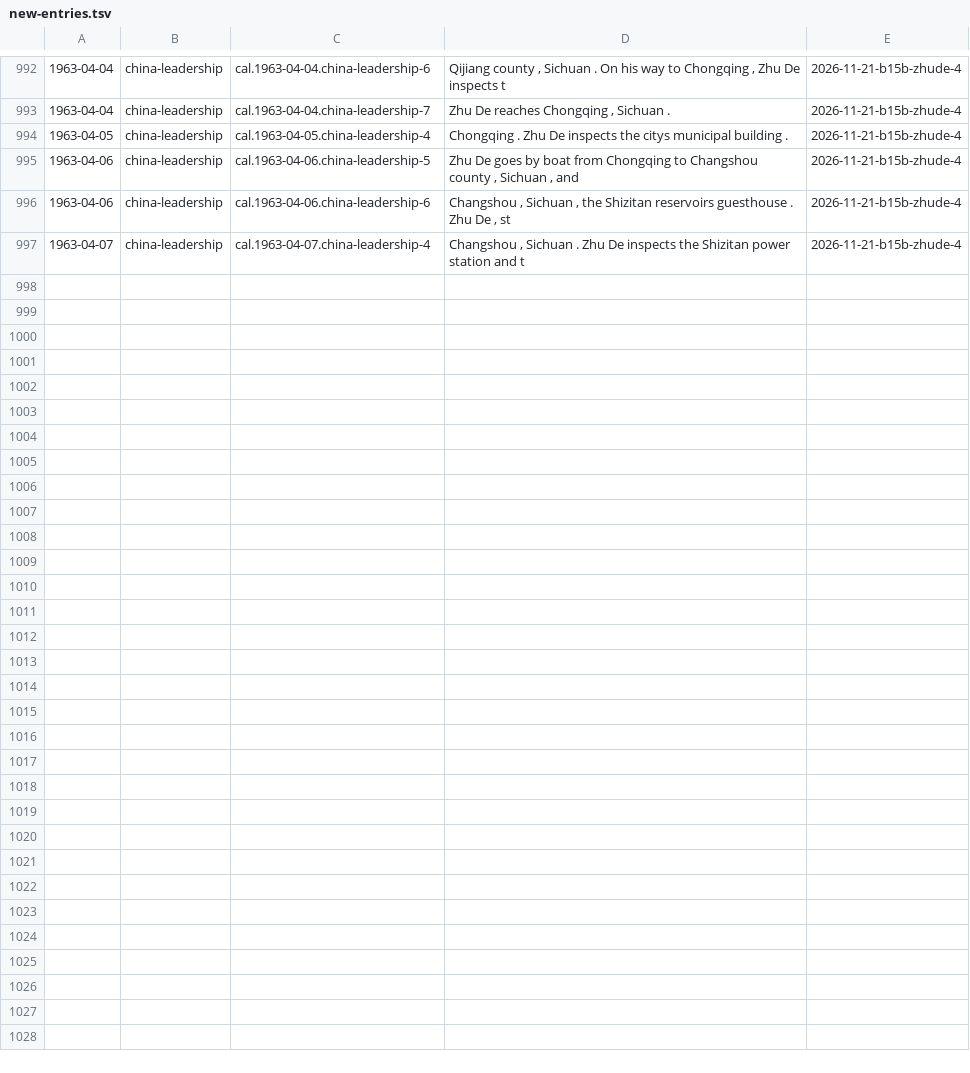
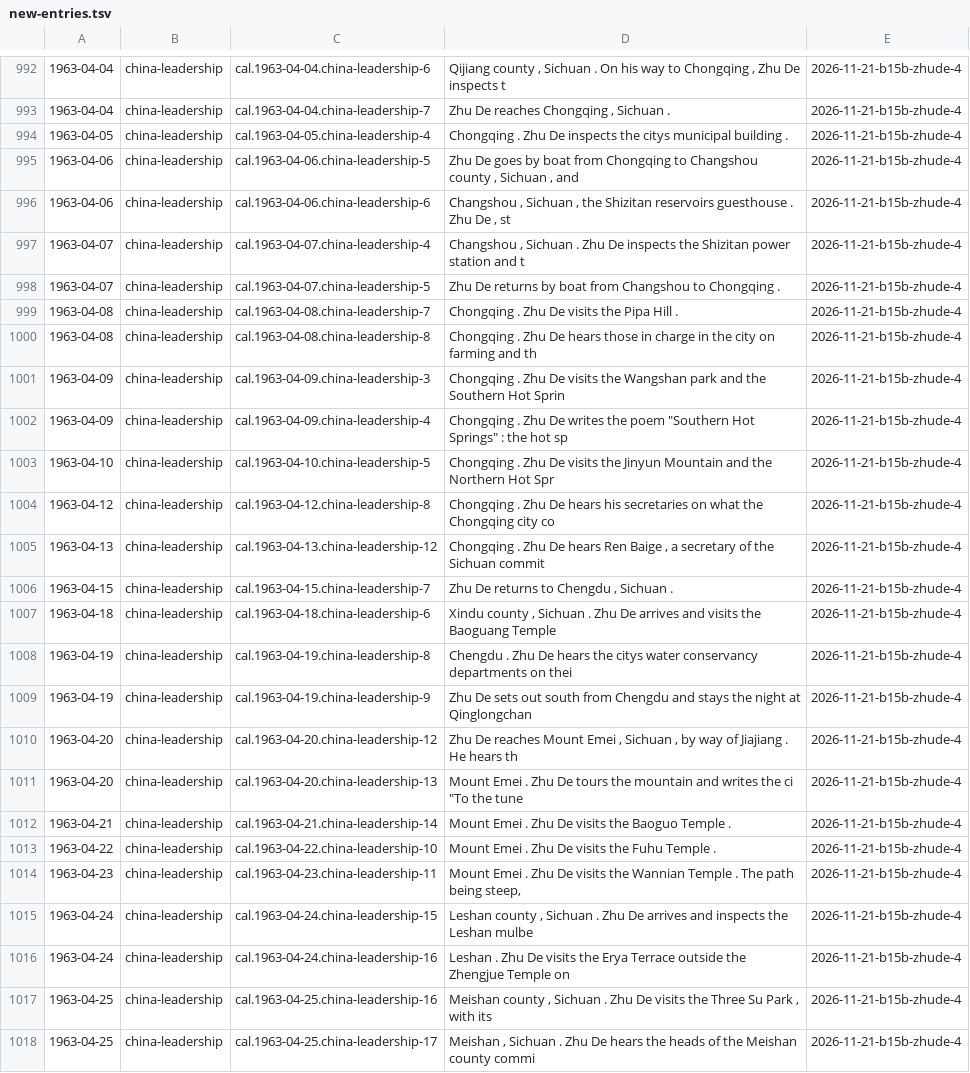
Before and after one commit to Impending2223/bib, a TSV file: inbox/new-entries.tsv, drawn as a sheet; only a part is shown, gaps mark what is left out.

```diff
--- a/inbox/new-entries.tsv
+++ b/inbox/new-entries.tsv
@@ -997 +997,22 @@
 1963-04-07	china-leadership	cal.1963-04-07.china-leadership-4	Changshou , Sichuan . Zhu De inspects the Shizitan power station and t	2026-11-21-b15b-zhude-4
+1963-04-07	china-leadership	cal.1963-04-07.china-leadership-5	Zhu De returns by boat from Changshou to Chongqing .	2026-11-21-b15b-zhude-4
+1963-04-08	china-leadership	cal.1963-04-08.china-leadership-7	Chongqing . Zhu De visits the Pipa Hill .	2026-11-21-b15b-zhude-4
+1963-04-08	china-leadership	cal.1963-04-08.china-leadership-8	Chongqing . Zhu De hears those in charge in the city on farming and th	2026-11-21-b15b-zhude-4
+1963-04-09	china-leadership	cal.1963-04-09.china-leadership-3	Chongqing . Zhu De visits the Wangshan park and the Southern Hot Sprin	2026-11-21-b15b-zhude-4
+1963-04-09	china-leadership	cal.1963-04-09.china-leadership-4	Chongqing . Zhu De writes the poem "Southern Hot Springs" : the hot sp	2026-11-21-b15b-zhude-4
+1963-04-10	china-leadership	cal.1963-04-10.china-leadership-5	Chongqing . Zhu De visits the Jinyun Mountain and the Northern Hot Spr	2026-11-21-b15b-zhude-4
+1963-04-12	china-leadership	cal.1963-04-12.china-leadership-8	Chongqing . Zhu De hears his secretaries on what the Chongqing city co	2026-11-21-b15b-zhude-4
+1963-04-13	china-leadership	cal.1963-04-13.china-leadership-12	Chongqing . Zhu De hears Ren Baige , a secretary of the Sichuan commit	2026-11-21-b15b-zhude-4
+1963-04-15	china-leadership	cal.1963-04-15.china-leadership-7	Zhu De returns to Chengdu , Sichuan .	2026-11-21-b15b-zhude-4
+1963-04-18	china-leadership	cal.1963-04-18.china-leadership-6	Xindu county , Sichuan . Zhu De arrives and visits the Baoguang Temple	2026-11-21-b15b-zhude-4
+1963-04-19	china-leadership	cal.1963-04-19.china-leadership-8	Chengdu . Zhu De hears the citys water conservancy departments on thei	2026-11-21-b15b-zhude-4
+1963-04-19	china-leadership	cal.1963-04-19.china-leadership-9	Zhu De sets out south from Chengdu and stays the night at Qinglongchan	2026-11-21-b15b-zhude-4
+1963-04-20	china-leadership	cal.1963-04-20.china-leadership-12	Zhu De reaches Mount Emei , Sichuan , by way of Jiajiang . He hears th	2026-11-21-b15b-zhude-4
+1963-04-20	china-leadership	cal.1963-04-20.china-leadership-13	Mount Emei . Zhu De tours the mountain and writes the ci "To the tune	2026-11-21-b15b-zhude-4
+1963-04-21	china-leadership	cal.1963-04-21.china-leadership-14	Mount Emei . Zhu De visits the Baoguo Temple .	2026-11-21-b15b-zhude-4
+1963-04-22	china-leadership	cal.1963-04-22.china-leadership-10	Mount Emei . Zhu De visits the Fuhu Temple .	2026-11-21-b15b-zhude-4
+1963-04-23	china-leadership	cal.1963-04-23.china-leadership-11	Mount Emei . Zhu De visits the Wannian Temple . The path being steep,	2026-11-21-b15b-zhude-4
+1963-04-24	china-leadership	cal.1963-04-24.china-leadership-15	Leshan county , Sichuan . Zhu De arrives and inspects the Leshan mulbe	2026-11-21-b15b-zhude-4
+1963-04-24	china-leadership	cal.1963-04-24.china-leadership-16	Leshan . Zhu De visits the Erya Terrace outside the Zhengjue Temple on	2026-11-21-b15b-zhude-4
+1963-04-25	china-leadership	cal.1963-04-25.china-leadership-16	Meishan county , Sichuan . Zhu De visits the Three Su Park , with its	2026-11-21-b15b-zhude-4
+1963-04-25	china-leadership	cal.1963-04-25.china-leadership-17	Meishan , Sichuan . Zhu De hears the heads of the Meishan county commi	2026-11-21-b15b-zhude-4
```
Also changed, not shown: 1 other file.
